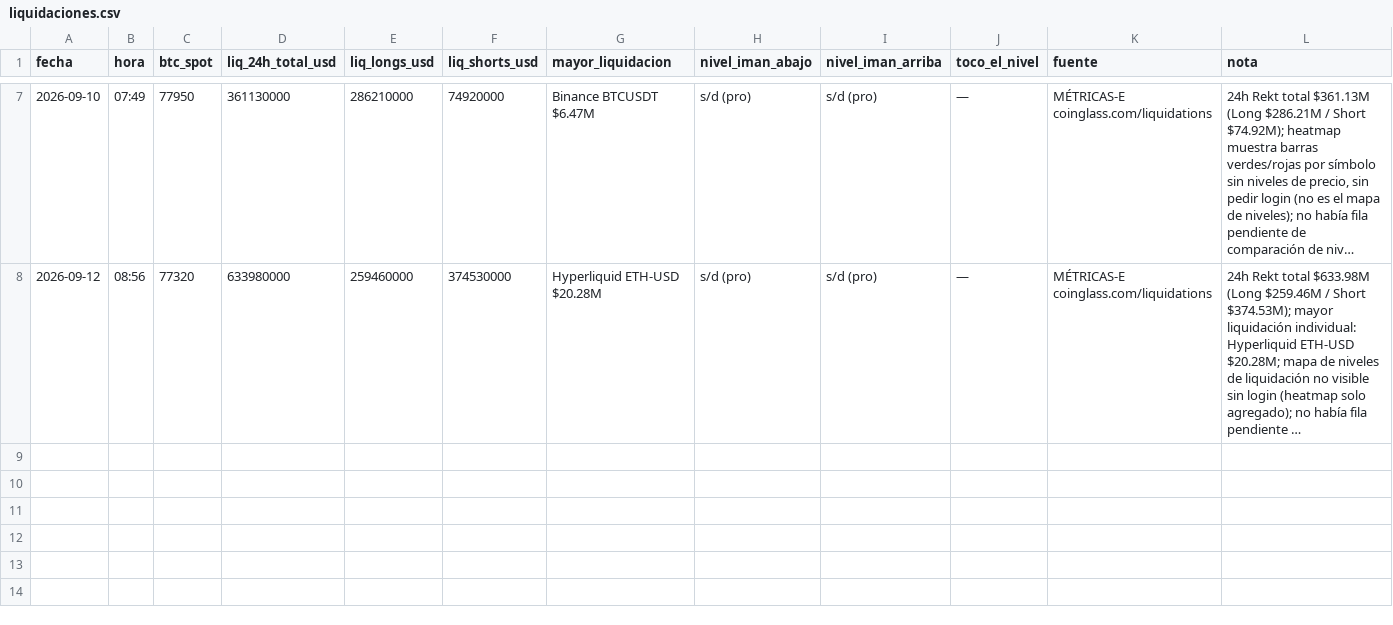
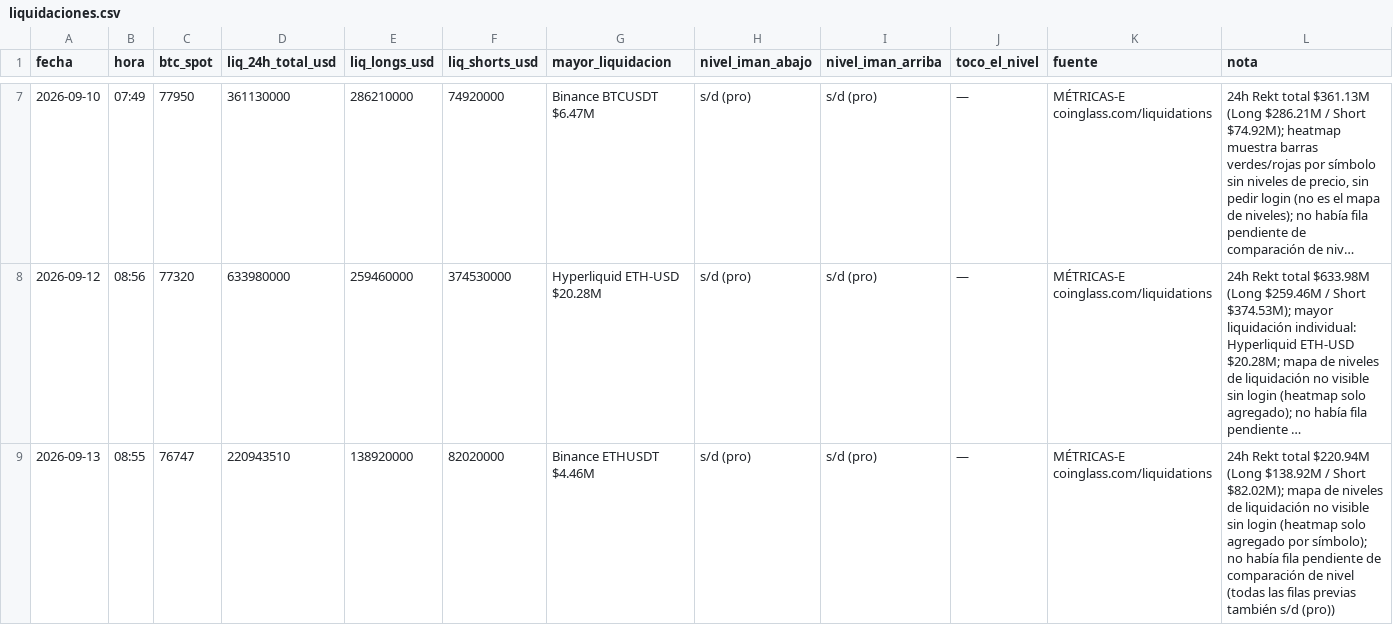
Before and after one commit to joseluis150-ui/trinchera, a CSV file: liquidaciones.csv, drawn as a sheet; only a part is shown, gaps mark what is left out; long unchanged cells end in …; the diff names each change by its address in the sheet, - before the commit and + after, or states it on an @@ line.

Commit message:
métricas-E 2026-09-13: benchmarks, fichas, control, liquidaciones, red RH, omisiones

```diff
--- a/liquidaciones.csv
+++ b/liquidaciones.csv
+row 9: 2026-09-13 | 08:55 | 76747 | 220943510 | 138920000 | 82020000 | Binance ETHUSDT $4.46M | s/d (pro) | s/d (pro) | — | MÉTRICAS-E coinglass.com/liquidations | 24h Rekt total $220.94M (Long $138.92M / Short $82.02M); mapa de niveles de liquidación no visible sin login (heatmap solo agregado por símbolo); no había fila pendiente de comparación de nivel (todas las filas previas también s/d (pro))
```
Also changed, not shown: benchmarks.csv, control-perdedores.csv, 3 other files.
